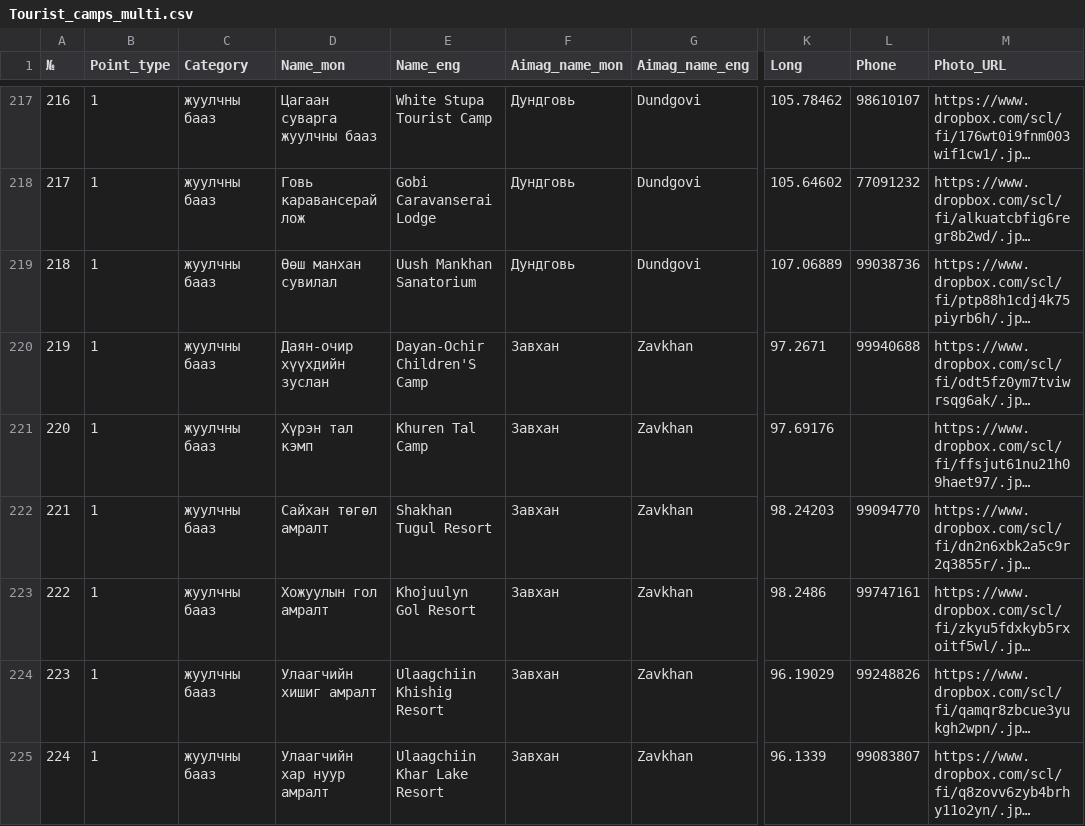
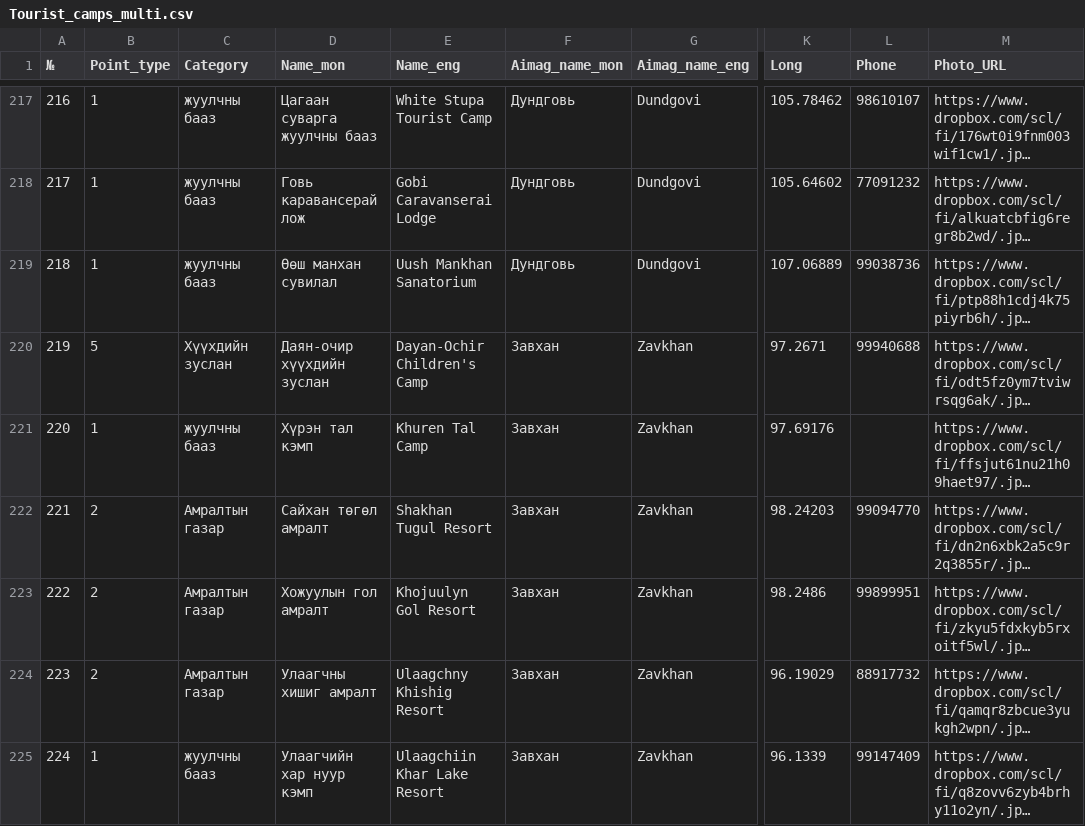
Before and after one commit to MongoliaMapGuide/map, a CSV file: Tourist_camps_multi.csv, drawn as a sheet; only a part is shown, gaps mark what is left out; long unchanged cells end in …; the diff covers the shown part only; the diff names each change by its address in the sheet, - before the commit and + after, or states it on an @@ line.

Commit message:
Add files via upload

```diff
--- a/Tourist_camps_multi.csv
+++ b/Tourist_camps_multi.csv
-B220 (Point_type): 1
+B220 (Point_type): 5
-C220 (Category): жуулчны бааз
+C220 (Category): Хүүхдийн зуслан
-E220 (Name_eng): Dayan-Ochir Children'S Camp
+E220 (Name_eng): Dayan-Ochir Children's Camp
-B222:B224 (Point_type): 1
+B222:B224 (Point_type): 2
-C222:C224 (Category): жуулчны бааз
+C222:C224 (Category): Амралтын газар
-L223 (Phone): 99747161
+L223 (Phone): 99899951
-D224 (Name_mon): Улаагчийн хишиг амралт
+D224 (Name_mon): Улаагчны хишиг амралт
-E224 (Name_eng): Ulaagchiin Khishig Resort
+E224 (Name_eng): Ulaagchny Khishig Resort
-L224 (Phone): 99248826
+L224 (Phone): 88917732
-D225 (Name_mon): Улаагчийн хар нуур амралт
+D225 (Name_mon): Улаагчийн хар нуур кэмп
-L225 (Phone): 99083807
+L225 (Phone): 99147409
```
Also changed, not shown: 7 added rows, 10 edited cells and row numbers in column A elsewhere in this file.
